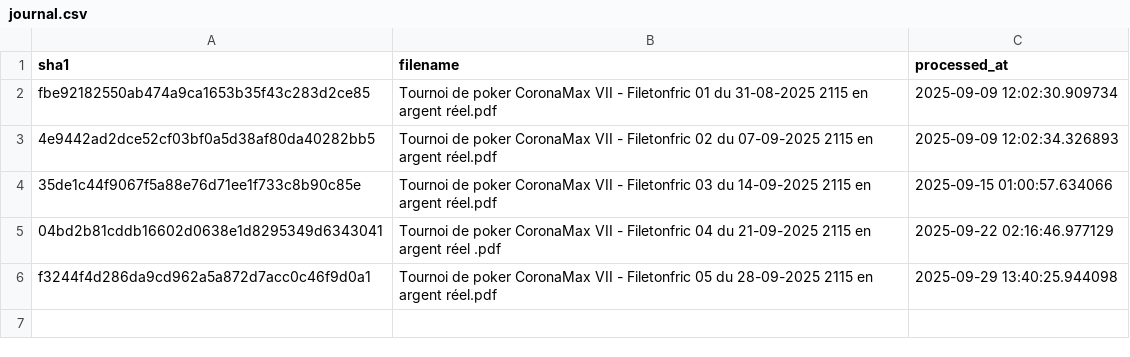
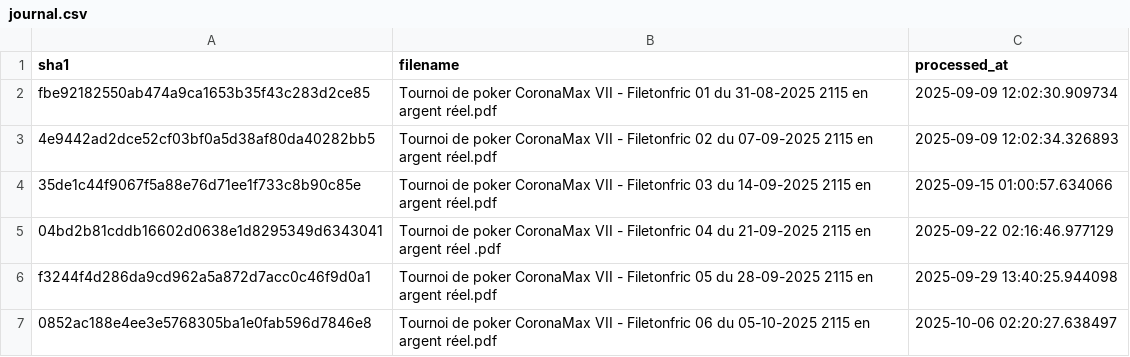
Before and after one commit to OdrAAdeKK/coronamax-public, a CSV file: data/journal.csv, drawn as a sheet; the diff names each change by its address in the sheet, - before the commit and + after, or states it on an @@ line.

```diff
--- a/data/journal.csv
+++ b/data/journal.csv
+row 7: 0852ac188e4ee3e5768305ba1e0fab596d7846e8 | Tournoi de poker CoronaMax VII - Filetonfric 06 du 05-10-2025 2115 en argent réel.pdf | 2025-10-06 02:20:27.638497
```
Also changed, not shown: data/latest_master.csv, data/points_table.csv, 2 other files.
